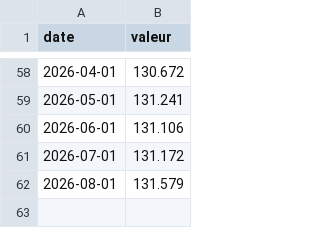
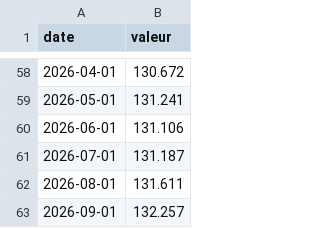
Before and after one commit to jeanfontenas/brief-marches, a CSV file: data/history/fred_PCEPI.csv, drawn as a sheet; only a part is shown, gaps mark what is left out.

```diff
--- a/data/history/fred_PCEPI.csv
+++ b/data/history/fred_PCEPI.csv
@@ -60,3 +60,4 @@ date,valeur
 2026-06-01,131.106
-2026-07-01,131.172
-2026-08-01,131.579
+2026-07-01,131.187
+2026-08-01,131.611
+2026-09-01,132.257
```
Also changed, not shown: data/couts_claude.csv, data/history/yahoo_BZ_F.csv, 41 other files.
